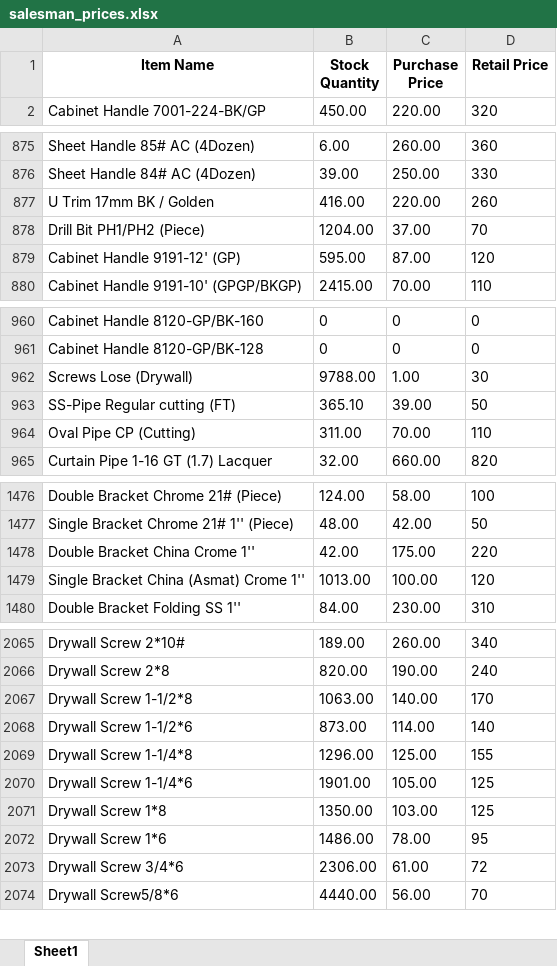
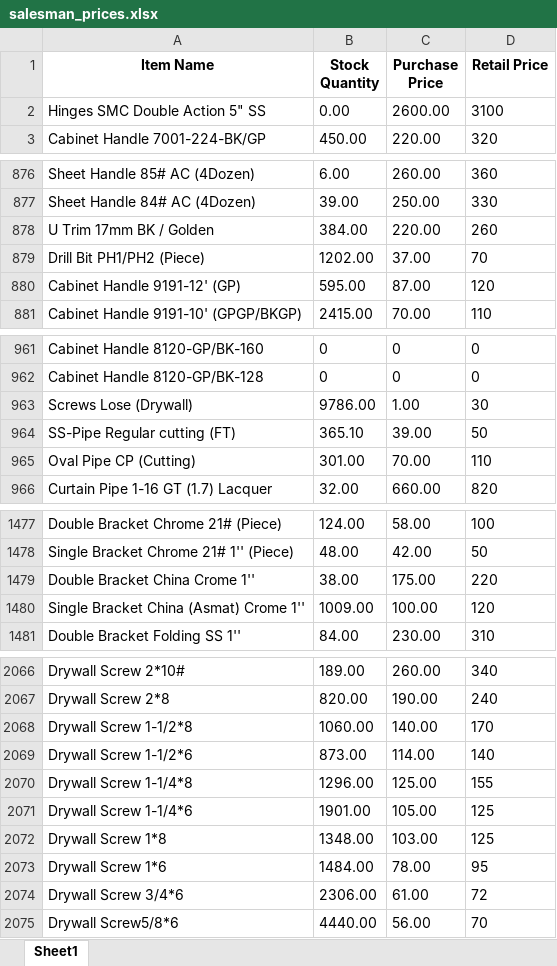
Before and after one commit to maliksam-web/hardware-price-sync, an Excel workbook: salesman_prices.xlsx, sheet Sheet1, drawn as a sheet; only a part is shown, gaps mark what is left out; values as stored, in another font and other column widths than the file's, no borders; addresses are those after the commit; the diff covers the shown part only; the diff names each change by its address in the sheet, - before the commit and + after, or states it on an @@ line.

Commit message:
Auto-update: Fresh prices snapshot synced

```diff
--- a/salesman_prices.xlsx (sheet Sheet1)
+++ b/salesman_prices.xlsx (sheet Sheet1)
+row 2: Hinges SMC Double Action 5" SS | 0.00 | 2600.00 | 3100
-B878 (Stock Quantity): 416.00
+B878 (Stock Quantity): 384.00
-B879 (Stock Quantity): 1204.00
+B879 (Stock Quantity): 1202.00
-B963 (Stock Quantity): 9788.00
+B963 (Stock Quantity): 9786.00
-B965 (Stock Quantity): 311.00
+B965 (Stock Quantity): 301.00
-B1479 (Stock Quantity): 42.00
+B1479 (Stock Quantity): 38.00
-B1480 (Stock Quantity): 1013.00
+B1480 (Stock Quantity): 1009.00
-B2068 (Stock Quantity): 1063.00
+B2068 (Stock Quantity): 1060.00
-B2072 (Stock Quantity): 1350.00
+B2072 (Stock Quantity): 1348.00
-B2073 (Stock Quantity): 1486.00
+B2073 (Stock Quantity): 1484.00
```
Also changed, not shown: 25 edited cells elsewhere in this sheet.
